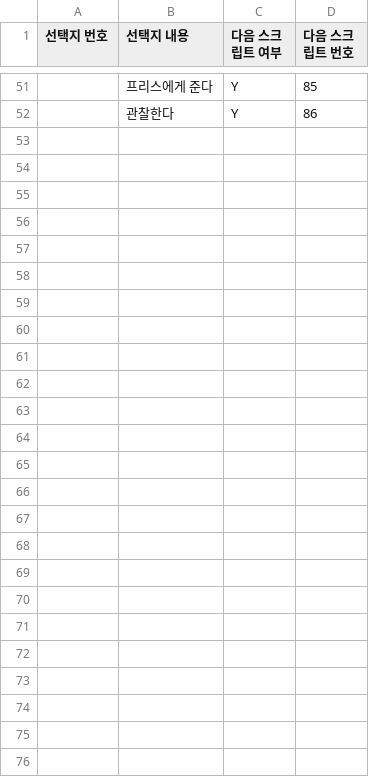
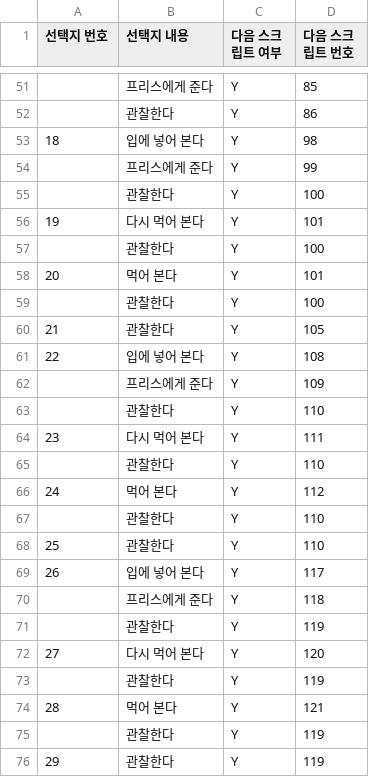
Before and after one commit to withtaylors/Hearus_MyCode2, a CSV file: Assets/Resources/OptionList.csv, drawn as a sheet; only a part is shown, gaps mark what is left out; the diff names each change by its address in the sheet, - before the commit and + after, or states it on an @@ line.

```diff
--- a/Assets/Resources/OptionList.csv
+++ b/Assets/Resources/OptionList.csv
+row 53: 18 | 입에 넣어 본다 | Y | 98
+row 54:  | 프리스에게 준다 | Y | 99
+row 55:  | 관찰한다 | Y | 100
+row 56: 19 | 다시 먹어 본다 | Y | 101
+row 57:  | 관찰한다 | Y | 100
+row 58: 20 | 먹어 본다 | Y | 101
+row 59:  | 관찰한다 | Y | 100
+row 60: 21 | 관찰한다 | Y | 105
+row 61: 22 | 입에 넣어 본다 | Y | 108
+row 62:  | 프리스에게 준다 | Y | 109
+row 63:  | 관찰한다 | Y | 110
+row 64: 23 | 다시 먹어 본다 | Y | 111
+row 65:  | 관찰한다 | Y | 110
+row 66: 24 | 먹어 본다 | Y | 112
+row 67:  | 관찰한다 | Y | 110
+row 68: 25 | 관찰한다 | Y | 110
+row 69: 26 | 입에 넣어 본다 | Y | 117
+row 70:  | 프리스에게 준다 | Y | 118
+row 71:  | 관찰한다 | Y | 119
+row 72: 27 | 다시 먹어 본다 | Y | 120
+row 73:  | 관찰한다 | Y | 119
+row 74: 28 | 먹어 본다 | Y | 121
+row 75:  | 관찰한다 | Y | 119
+row 76: 29 | 관찰한다 | Y | 119
```
Also changed, not shown: Assets/Resources/ItemScript.csv, 2 other files.
